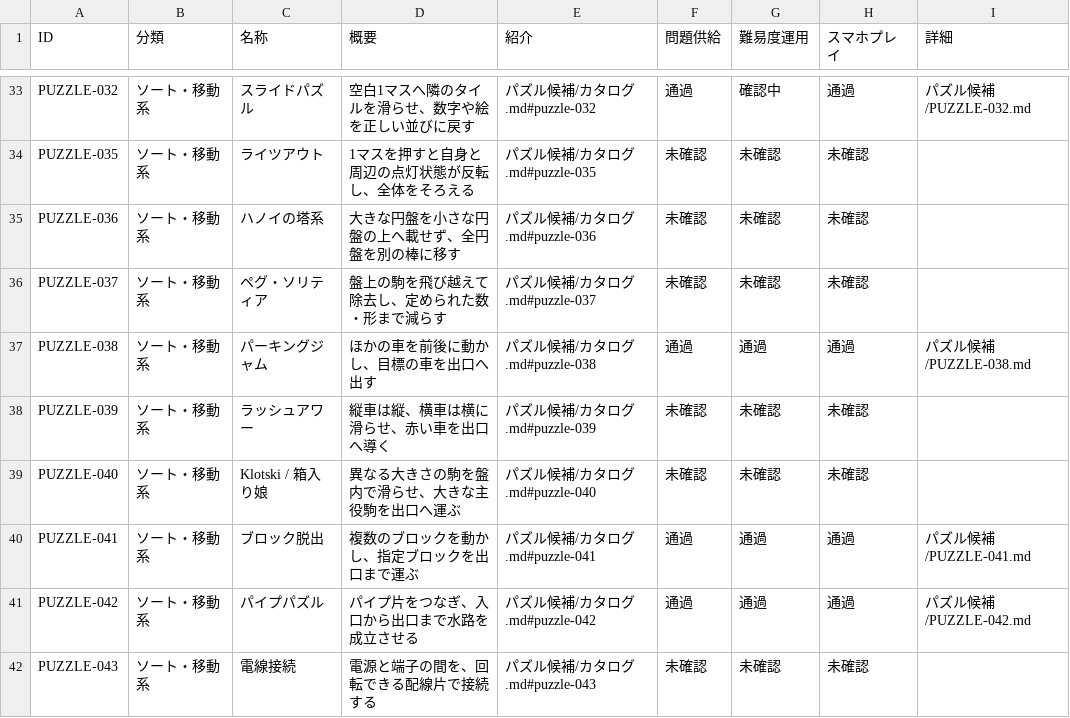
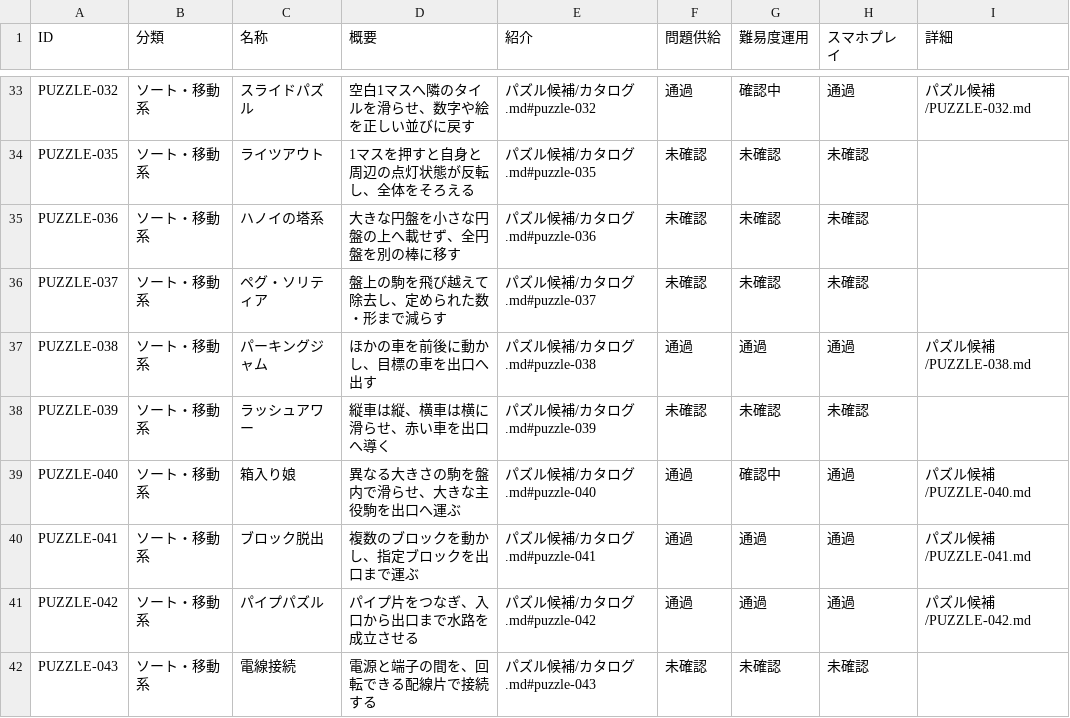
Before and after one commit to hizahizi-hizumi/pa-zzle, a CSV file: docs/棚上げ/パズル候補.csv, drawn as a sheet; only a part is shown, gaps mark what is left out; the diff names each change by its address in the sheet, - before the commit and + after, or states it on an @@ line.

```diff
--- a/docs/棚上げ/パズル候補.csv
+++ b/docs/棚上げ/パズル候補.csv
-C39 (名称): Klotski / 箱入り娘
+C39 (名称): 箱入り娘
-F39 (問題供給): 未確認
+F39 (問題供給): 通過
-G39 (難易度運用): 未確認
+G39 (難易度運用): 確認中
-H39 (スマホプレイ): 未確認
+H39 (スマホプレイ): 通過
-I39 (詳細): (empty)
+I39 (詳細): パズル候補/PUZZLE-040.md
```
Also changed, not shown: 2 other files.
